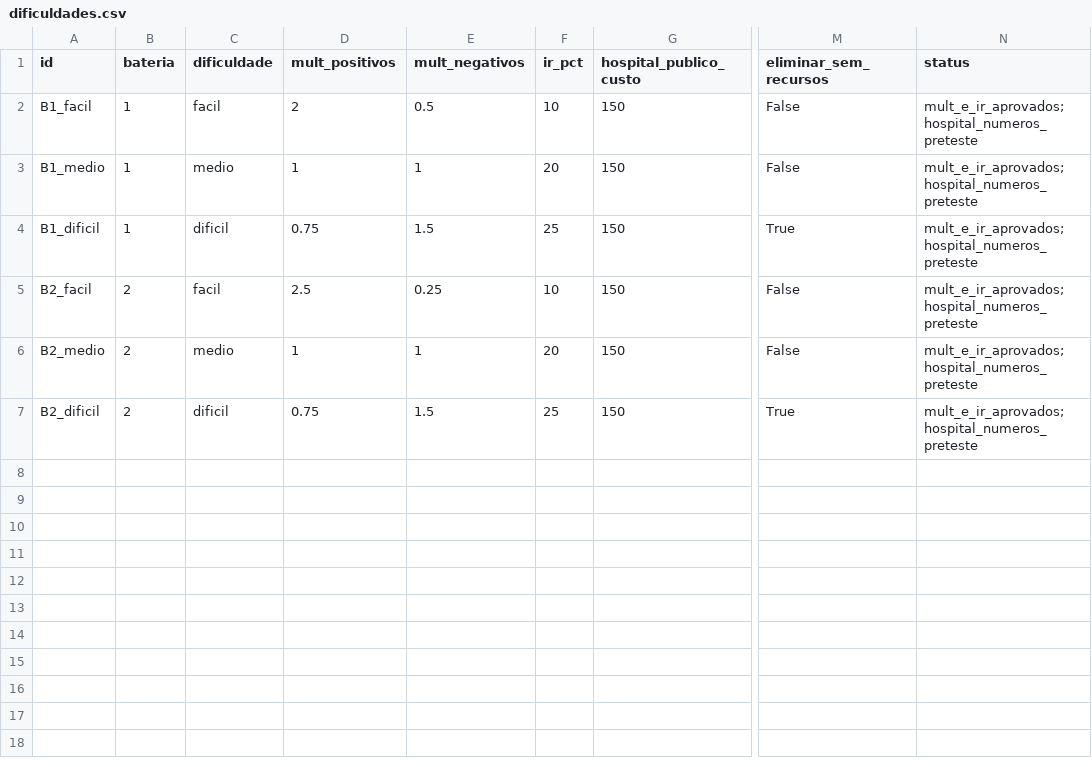
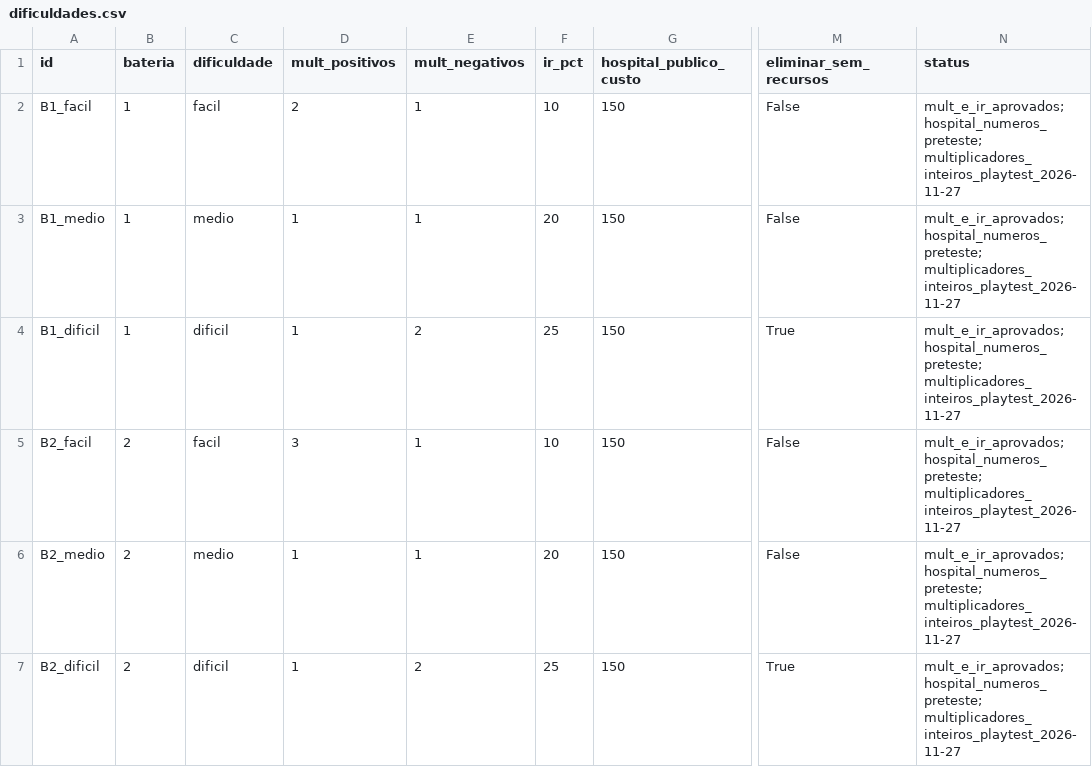
Before and after one commit to fabioholimadev/money-rank-jogo, a CSV file: Assets/_MoneyRank/Resources/V4/Data/dificuldades.csv, drawn as a sheet; only a part is shown, gaps mark what is left out; the diff names each change by its address in the sheet, - before the commit and + after, or states it on an @@ line.

```diff
--- a/Assets/_MoneyRank/Resources/V4/Data/dificuldades.csv
+++ b/Assets/_MoneyRank/Resources/V4/Data/dificuldades.csv
-E2 (mult_negativos): 0.5
+E2 (mult_negativos): 1
-N2:N7 (status): mult_e_ir_aprovados; hospital_numeros_preteste
+N2:N7 (status): mult_e_ir_aprovados; hospital_numeros_preteste; multiplicadores_inteiros_playtest_2026-11-27
-D4 (mult_positivos): 0.75
+D4 (mult_positivos): 1
-E4 (mult_negativos): 1.5
+E4 (mult_negativos): 2
-D5 (mult_positivos): 2.5
+D5 (mult_positivos): 3
-E5 (mult_negativos): 0.25
+E5 (mult_negativos): 1
-D7 (mult_positivos): 0.75
+D7 (mult_positivos): 1
-E7 (mult_negativos): 1.5
+E7 (mult_negativos): 2
```
Also changed, not shown: Assets/_MoneyRank/Resources/V4/Data/personagens.csv, Docs/V4/02_dados/dificuldades.csv, 34 other files.
